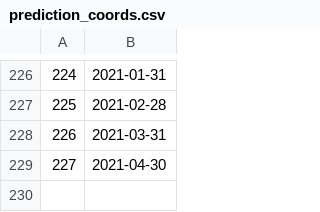
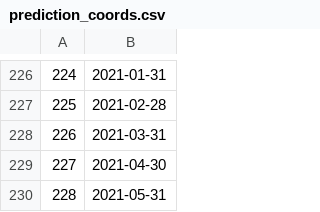
Before and after one commit to pollsposition/models, a CSV file: popularity/plot_data/prediction_coords.csv, drawn as a sheet; only a part is shown, gaps mark what is left out; the diff names each change by its address in the sheet, - before the commit and + after, or states it on an @@ line.

```diff
--- a/popularity/plot_data/prediction_coords.csv
+++ b/popularity/plot_data/prediction_coords.csv
+row 230: 228 | 2021-05-31
```
Also changed, not shown: popularity/plot_data/complete_popularity_data.csv, popularity/plot_data/raw_polls.csv, 1 other file.
